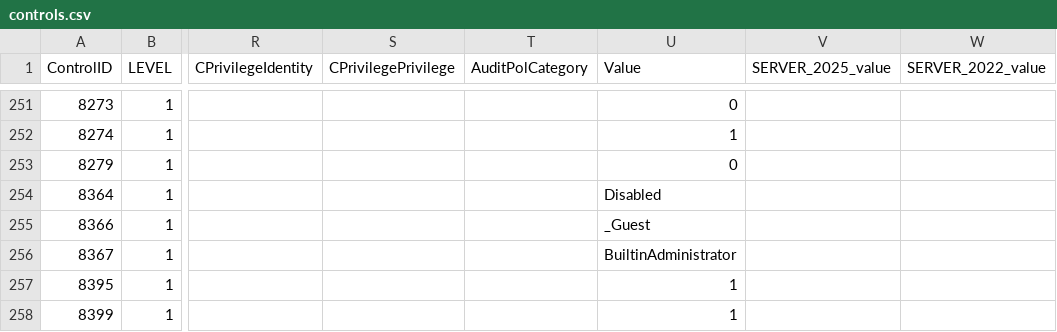
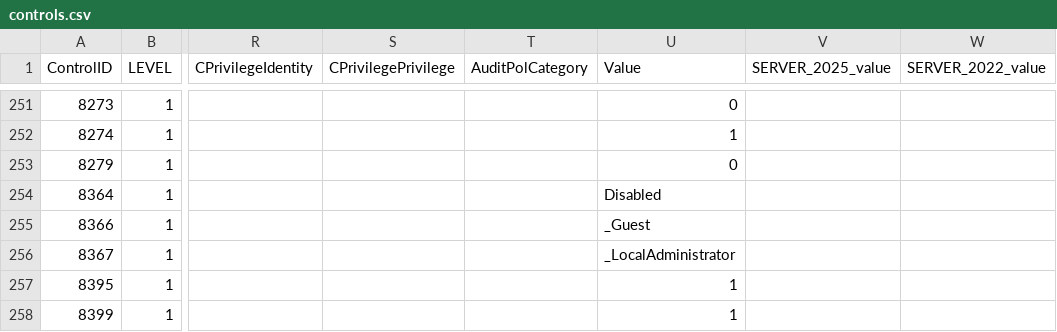
Before and after one commit to wavenetuk/windows-cis-hardening, a CSV file: controls.csv, drawn as a sheet; only a part is shown, gaps mark what is left out; the diff names each change by its address in the sheet, - before the commit and + after, or states it on an @@ line.

Commit message:
feat: update 'Built-in Administrator' account name to '_LocalAdministrator' in controls.csv (#23)

```diff
--- a/controls.csv
+++ b/controls.csv
-U256 (Value): BuiltinAdministrator
+U256 (Value): _LocalAdministrator
```
Also changed, not shown: 1 other file.
